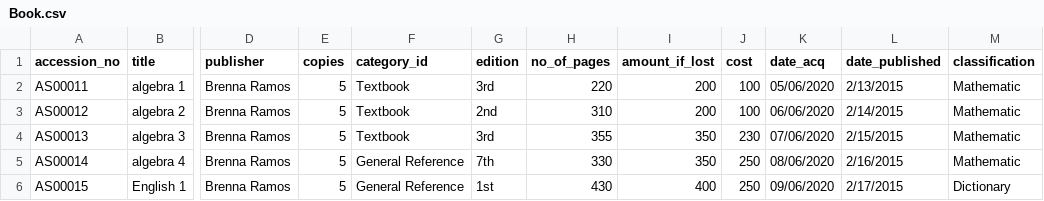
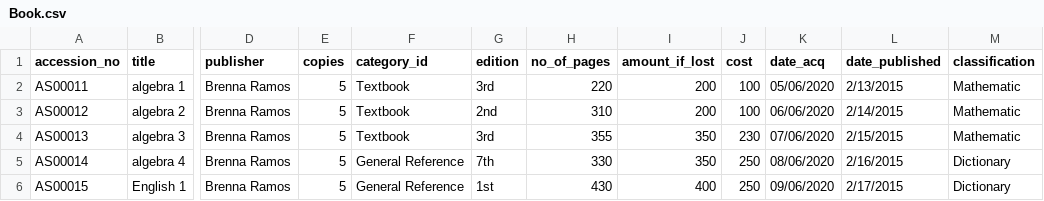
Before and after one commit to joshuafirme/Library-System, a CSV file: public/uploads/Book.csv, drawn as a sheet; only a part is shown, gaps mark what is left out; the diff names each change by its address in the sheet, - before the commit and + after, or states it on an @@ line.

```diff
--- a/public/uploads/Book.csv
+++ b/public/uploads/Book.csv
-M5 (classification): Mathematic
+M5 (classification): Dictionary
```
Also changed, not shown: 3 other files.
